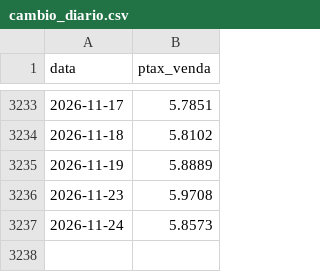
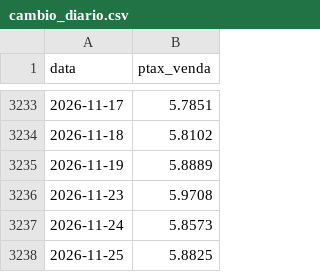
Before and after one commit to pricediscoveryblog-ops/universo-setorial, a CSV file: saidas/macro/cambio_diario.csv, drawn as a sheet; only a part is shown, gaps mark what is left out; the diff names each change by its address in the sheet, - before the commit and + after, or states it on an @@ line.

Commit message:
macro: 2026-11-25

```diff
--- a/saidas/macro/cambio_diario.csv
+++ b/saidas/macro/cambio_diario.csv
+row 3238: 2026-11-25 | 5.8825
```
Also changed, not shown: 2 other files.
